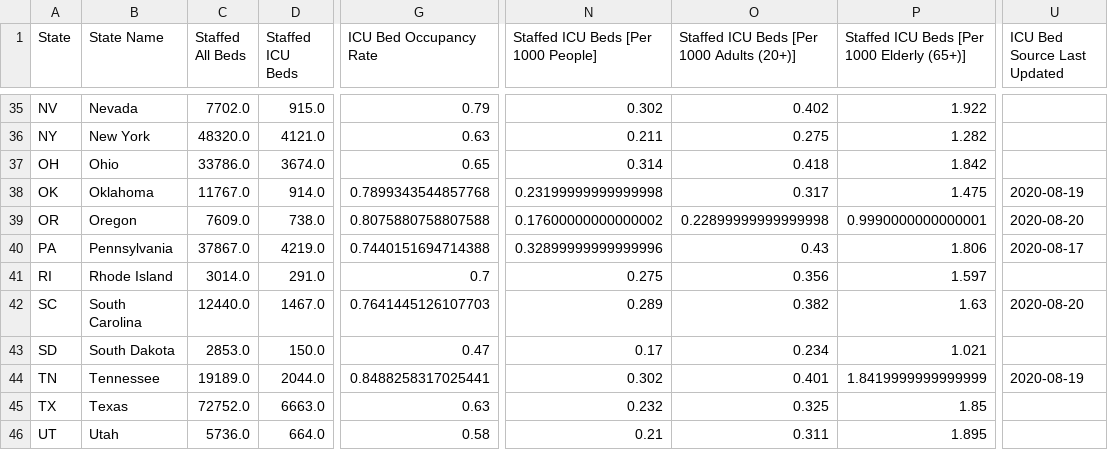
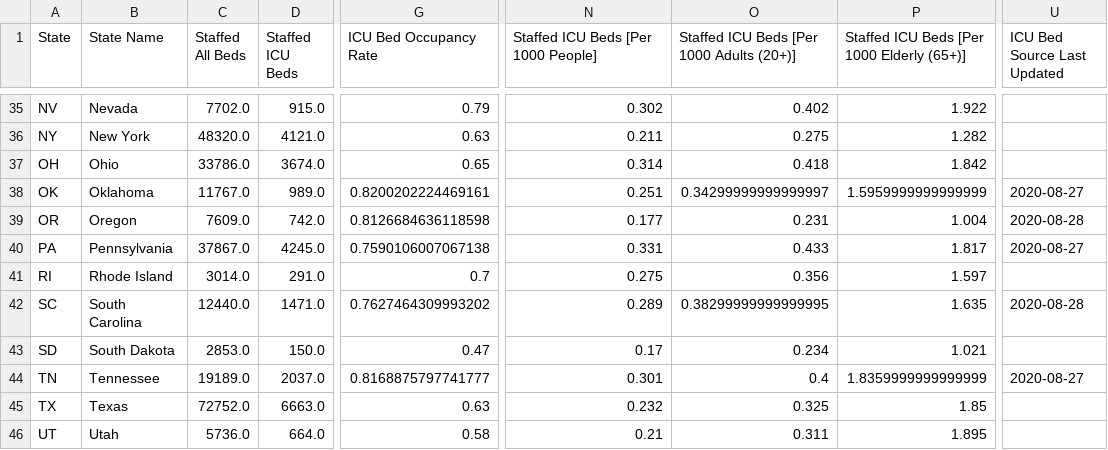
Before and after one commit to bschram/covid-data-public, a CSV file: data/covid-care-map/healthcare_capacity_data_state.csv, drawn as a sheet; only a part is shown, gaps mark what is left out; the diff covers the shown part only; the diff names each change by its address in the sheet, - before the commit and + after, or states it on an @@ line.

```diff
--- a/data/covid-care-map/healthcare_capacity_data_state.csv
+++ b/data/covid-care-map/healthcare_capacity_data_state.csv
-D38 (Staffed ICU Beds): 914.0
+D38 (Staffed ICU Beds): 989.0
-G38 (ICU Bed Occupancy Rate): 0.7899343544857768
+G38 (ICU Bed Occupancy Rate): 0.8200202224469161
-N38: 0.23199999999999998
+N38: 0.251
-O38: 0.317
+O38: 0.34299999999999997
-P38: 1.475
+P38: 1.5959999999999999
-U38 (ICU Bed Source Last Updated): 2020-08-19
+U38 (ICU Bed Source Last Updated): 2020-08-27
-D39 (Staffed ICU Beds): 738.0
+D39 (Staffed ICU Beds): 742.0
-G39 (ICU Bed Occupancy Rate): 0.8075880758807588
+G39 (ICU Bed Occupancy Rate): 0.8126684636118598
-N39: 0.17600000000000002
+N39: 0.177
-O39: 0.22899999999999998
+O39: 0.231
-P39: 0.9990000000000001
+P39: 1.004
-U39 (ICU Bed Source Last Updated): 2020-08-20
+U39 (ICU Bed Source Last Updated): 2020-08-28
-D40 (Staffed ICU Beds): 4219.0
+D40 (Staffed ICU Beds): 4245.0
-G40 (ICU Bed Occupancy Rate): 0.7440151694714388
+G40 (ICU Bed Occupancy Rate): 0.7590106007067138
-N40: 0.32899999999999996
+N40: 0.331
-O40: 0.43
+O40: 0.433
-P40: 1.806
+P40: 1.817
-U40 (ICU Bed Source Last Updated): 2020-08-17
+U40 (ICU Bed Source Last Updated): 2020-08-27
-D42 (Staffed ICU Beds): 1467.0
+D42 (Staffed ICU Beds): 1471.0
-G42 (ICU Bed Occupancy Rate): 0.7641445126107703
+G42 (ICU Bed Occupancy Rate): 0.7627464309993202
-O42: 0.382
+O42: 0.38299999999999995
-P42: 1.63
+P42: 1.635
-U42 (ICU Bed Source Last Updated): 2020-08-20
+U42 (ICU Bed Source Last Updated): 2020-08-28
-D44 (Staffed ICU Beds): 2044.0
+D44 (Staffed ICU Beds): 2037.0
-G44 (ICU Bed Occupancy Rate): 0.8488258317025441
+G44 (ICU Bed Occupancy Rate): 0.8168875797741777
-N44: 0.302
+N44: 0.301
-O44: 0.401
+O44: 0.4
-P44: 1.8419999999999999
+P44: 1.8359999999999999
-U44 (ICU Bed Source Last Updated): 2020-08-19
+U44 (ICU Bed Source Last Updated): 2020-08-27
```
Also changed, not shown: 95 edited cells elsewhere in this file, data/covid-care-map/healthcare_capacity_data_county.csv, data/states/tx/tx_tsa_hospitalizations.csv, 10 other files.
